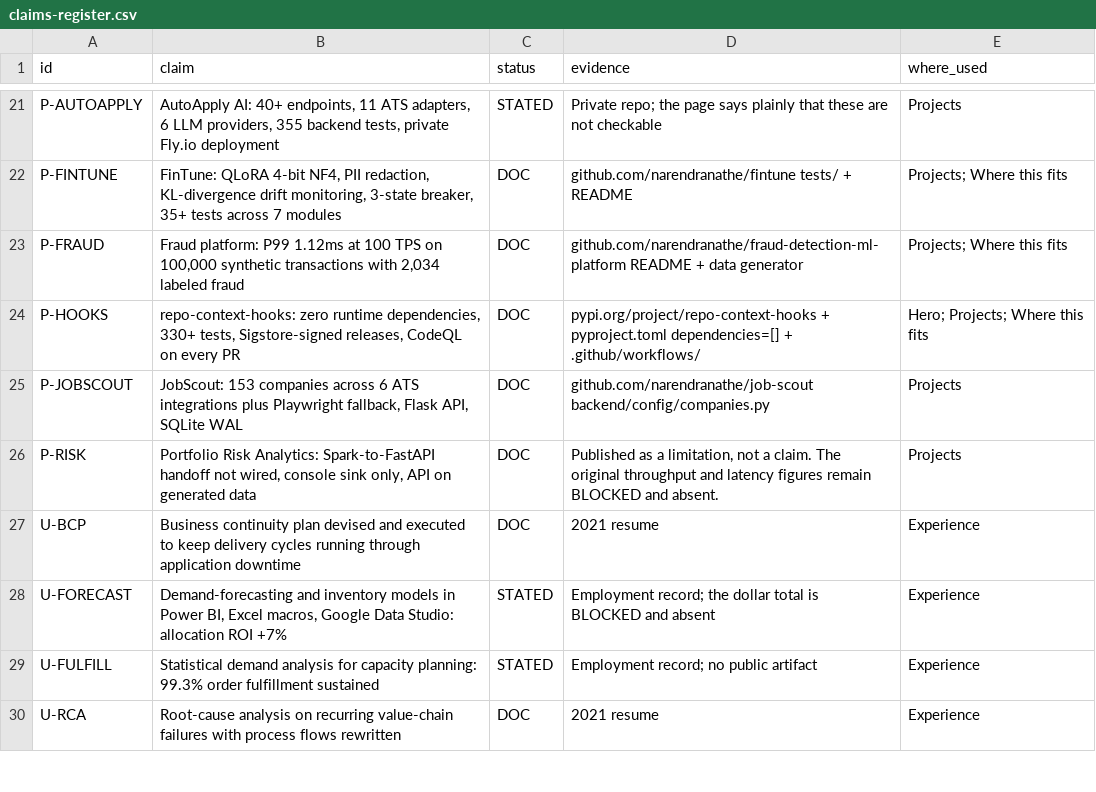
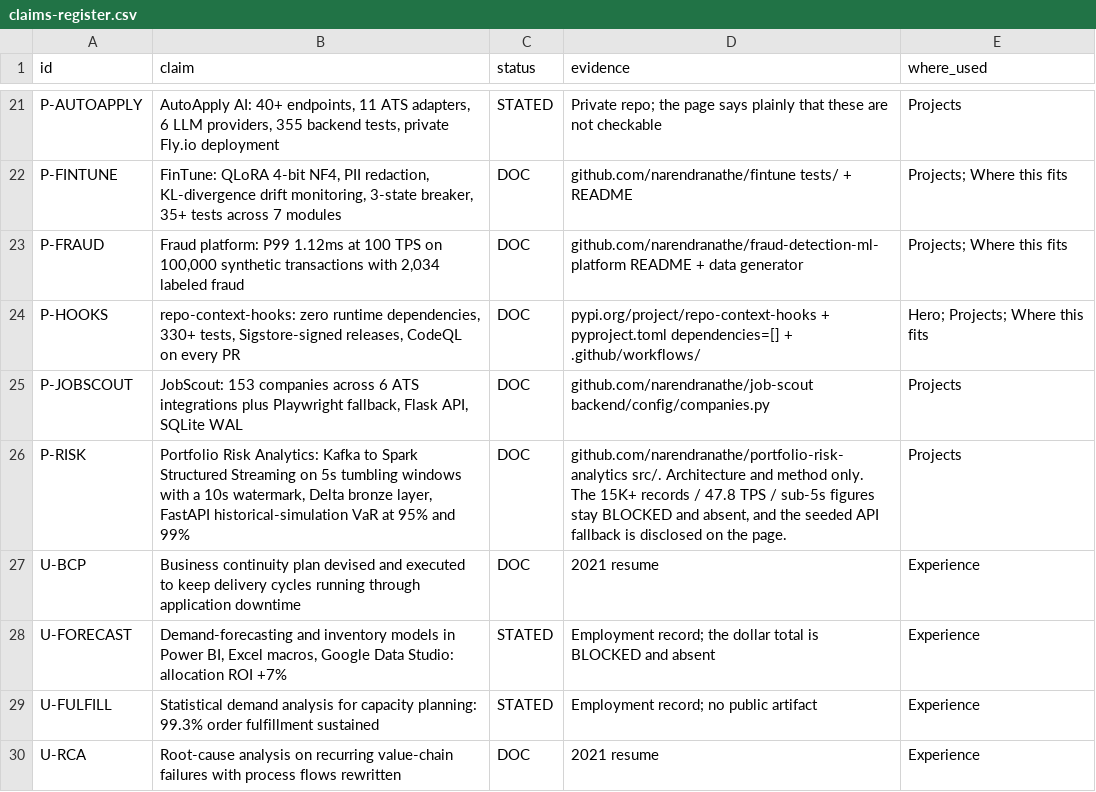
Before and after one commit to narendranathe/narendranathe.github.io, a CSV file: static/claims-register.csv, drawn as a sheet; only a part is shown, gaps mark what is left out.

```diff
--- a/static/claims-register.csv
+++ b/static/claims-register.csv
@@ -25,3 +25,3 @@ P-HOOKS,"repo-context-hooks: zero runtime dependencies, 330+ tests, Sigstore-sig
 P-JOBSCOUT,"JobScout: 153 companies across 6 ATS integrations plus Playwright fallback, Flask API, SQLite WAL",DOC,github.com/narendranathe/job-scout backend/config/companies.py,Projects
-P-RISK,"Portfolio Risk Analytics: Spark-to-FastAPI handoff not wired, console sink only, API on generated data",DOC,"Published as a limitation, not a claim. The original throughput and latency figures remain BLOCKED and absent.",Projects
+P-RISK,"Portfolio Risk Analytics: Kafka to Spark Structured Streaming on 5s tumbling windows with a 10s watermark, Delta bronze layer, FastAPI historical-simulation VaR at 95% and 99%",DOC,"github.com/narendranathe/portfolio-risk-analytics src/. Architecture and method only. The 15K+ records / 47.8 TPS / sub-5s figures stay BLOCKED and absent, and the seeded API fallback is disclosed on the page.",Projects
 U-BCP,Business continuity plan devised and executed to keep delivery cycles running through application downtime,DOC,2021 resume,Experience
```
Also changed, not shown: 8 other files.
